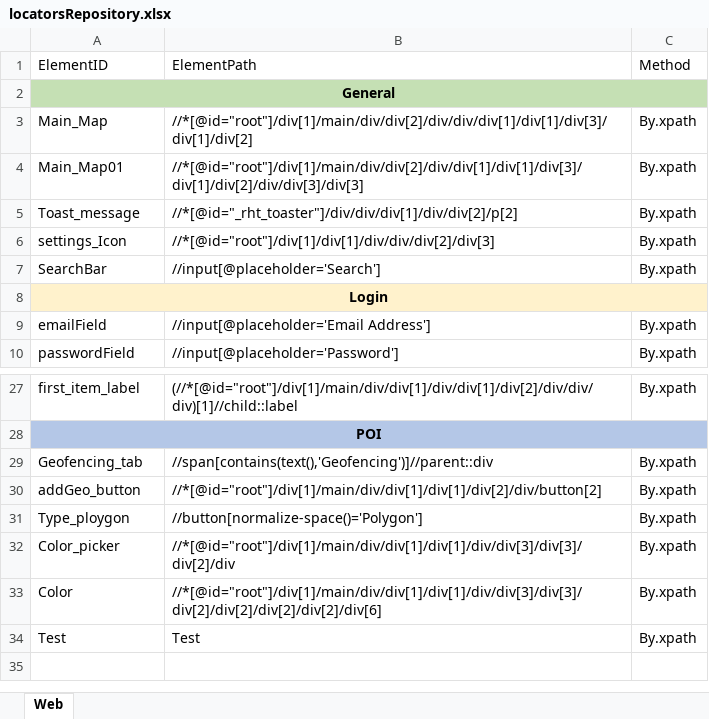
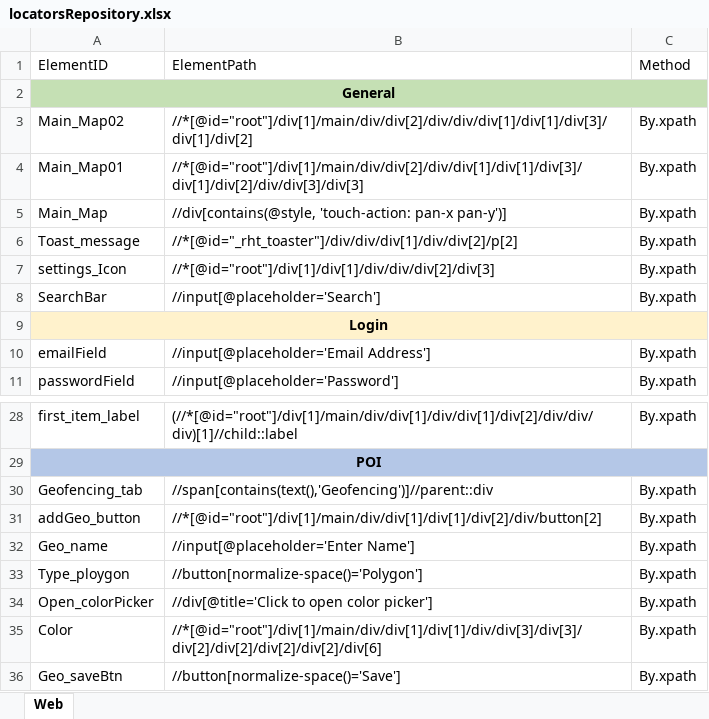
Before and after one commit to Sachintha-Samarathunga/GIT-Fleet-Management-Automation, an Excel workbook: data/locatorsRepository.xlsx, sheet Web, drawn as a sheet; only a part is shown, gaps mark what is left out; values as stored, in another font and other column widths than the file's, no borders; removed rows and columns are numbered as before the commit, all else as after; the diff names each change by its address in the sheet, - before the commit and + after, or states it on an @@ line.

```diff
--- a/data/locatorsRepository.xlsx (sheet Web)
+++ b/data/locatorsRepository.xlsx (sheet Web)
-A3: Main_Map
+A3: Main_Map02
+row 5: Main_Map | //div[contains(@style, 'touch-action: pan-x pan-y')] | By.xpath
+row 32: Geo_name | //input[@placeholder='Enter Name'] | By.xpath
-row 32: Color_picker | //*[@id="root"]/div[1]/main/div/div[1]/div[1]/div/div[3]/div[3]/div[2]/div | By.xpath
+row 34: Open_colorPicker | //div[@title='Click to open color picker'] | By.xpath
-row 34: Test | Test | By.xpath
+row 36: Geo_saveBtn | //button[normalize-space()='Save'] | By.xpath
```
Also changed, not shown: 8 other files.
